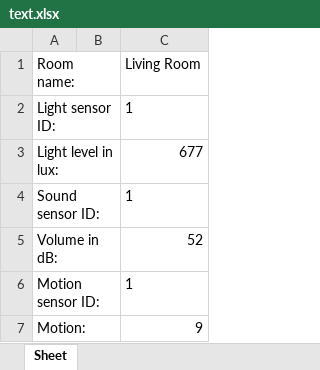
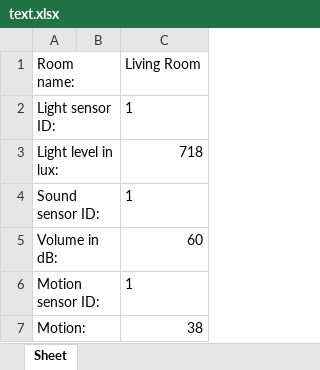
Before and after one commit to YourRentIsDue/RaspberryPickersInternationalle, an Excel workbook: text.xlsx, sheet Sheet, drawn as a sheet; values as stored, in another font and other column widths than the file's, no borders; the diff names each change by its address in the sheet, - before the commit and + after, or states it on an @@ line.

```diff
--- a/text.xlsx (sheet Sheet)
+++ b/text.xlsx (sheet Sheet)
-C3 (Living Room): 677
+C3 (Living Room): 718
-C5 (Living Room): 52
+C5 (Living Room): 60
-C7 (Living Room): 9
+C7 (Living Room): 38
```
Also changed, not shown: 2 other files.
